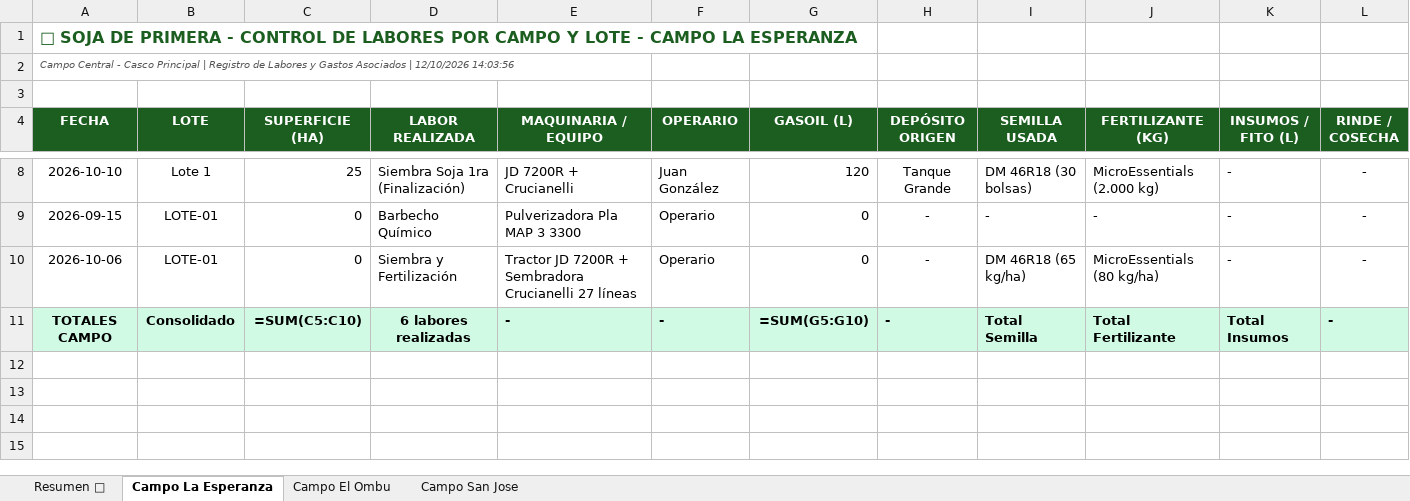
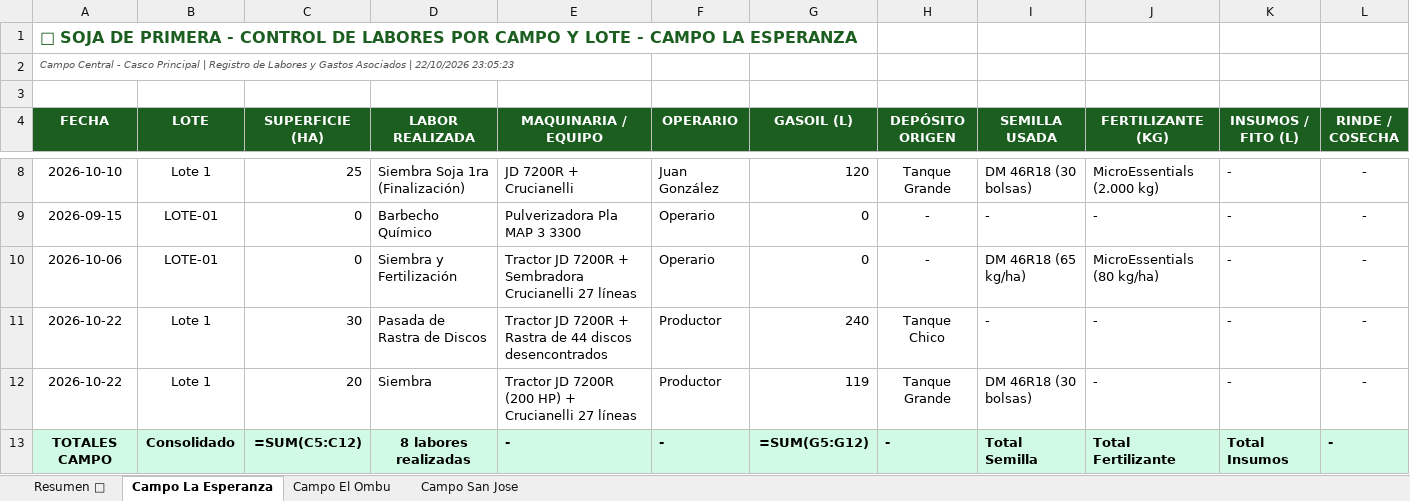
Before and after one commit to clarasabinio/IA-Desk-Agro, an Excel workbook: files_storage/IA_Desk_Agro_Soja_Primera.xlsx, sheet Campo La Esperanza, drawn as a sheet; only a part is shown, gaps mark what is left out; values as stored, in another font and other column widths than the file's, no borders; formulas without a stored value are shown as written; addresses are those after the commit; rows hold the shown columns only; the diff names each change by its address in the sheet, - before the commit and + after, or states it on an @@ line.

```diff
--- a/files_storage/IA_Desk_Agro_Soja_Primera.xlsx (sheet Campo La Esperanza)
+++ b/files_storage/IA_Desk_Agro_Soja_Primera.xlsx (sheet Campo La Esperanza)
-A2 (FECHA): …Asociados | 12/10/2026 14:03:56
+A2 (FECHA): …Asociados | 22/10/2026 23:05:23
+row 11: 2026-10-22 | Lote 1 | 30 | Pasada de Rastra de Discos | Tractor JD 7200R + Rastra de 44 discos desencontrados | Productor | 240 | Tanque Chico | - | - | - | -
+row 12: 2026-10-22 | Lote 1 | 20 | Siembra | Tractor JD 7200R (200 HP) + Crucianelli 27 líneas | Productor | 119 | Tanque Grande | DM 46R18 (30 bolsas) | - | - | -
-C13 (SUPERFICIE (HA)): =SUM(C5:C10)
+C13 (SUPERFICIE (HA)): =SUM(C5:C12)
-D13 (LABOR REALIZADA): 6 labores realizadas
+D13 (LABOR REALIZADA): 8 labores realizadas
-G13 (GASOIL (L)): =SUM(G5:G10)
+G13 (GASOIL (L)): =SUM(G5:G12)
```
Also changed, not shown: sheet Resumen 🌱, sheet Campo San Jose, sheet Campo El Ombu, files_storage/IA_Desk_Agro_Consolidado.xlsx, files_storage/IA_Desk_Agro_Maiz.xlsx, 12 other files.
